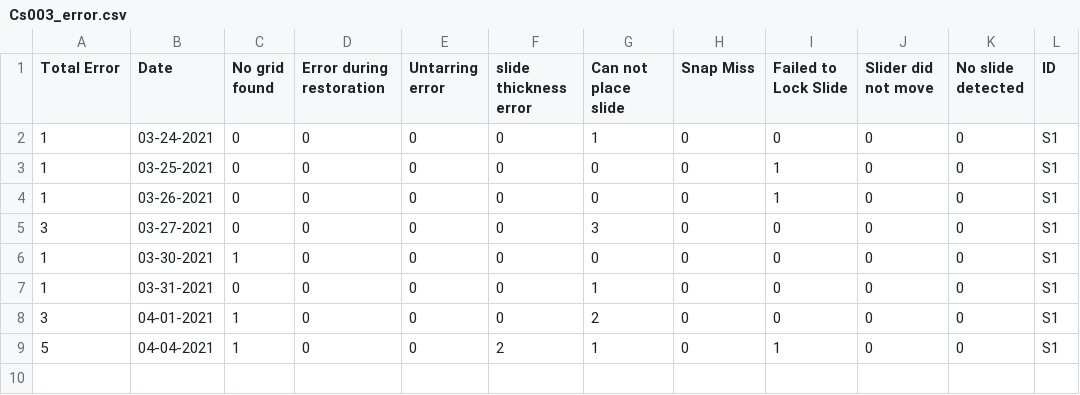
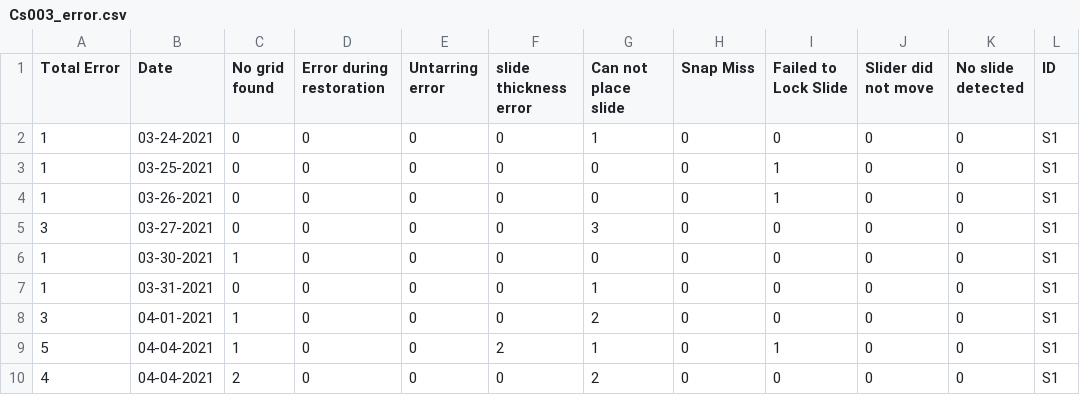
Before and after one commit to MONSTERharper/extra, a CSV file: Cs003_error.csv, drawn as a sheet.

Commit message:
Update Cs003_error.csv

```diff
--- a/Cs003_error.csv
+++ b/Cs003_error.csv
@@ -9 +9,2 @@ Total Error,Date,No grid found,Error during restoration,Untarring error,slide th
 5,04-04-2021,1,0,0,2,1,0,1,0,0,S1
+4,04-04-2021,2,0,0,0,2,0,0,0,0,S1
```
